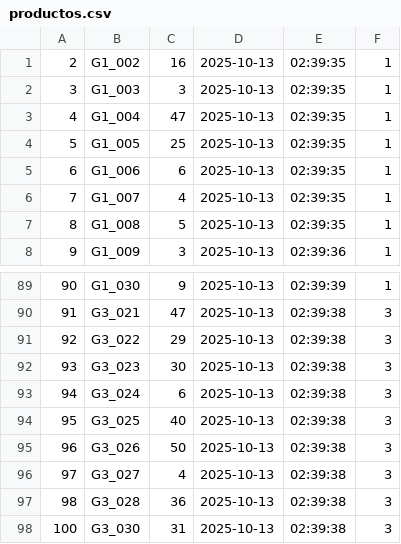
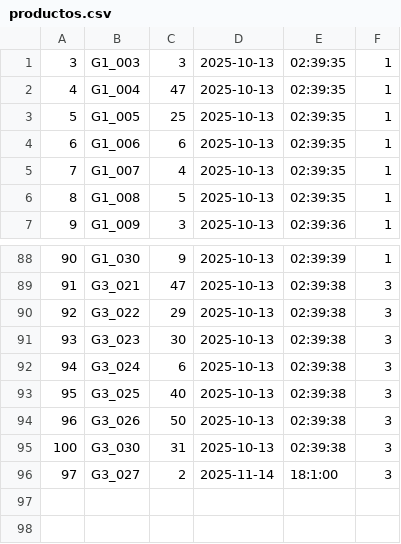
Before and after one commit to HRY87/TP_SO, a CSV file: ejercicio2_baseDeDatos/data/productos.csv, drawn as a sheet; only a part is shown, gaps mark what is left out.

```diff
--- a/ejercicio2_baseDeDatos/data/productos.csv
+++ b/ejercicio2_baseDeDatos/data/productos.csv
@@ -1,2 +1 @@
-2,G1_002,16,2025-10-13,02:39:35,1
 3,G1_003,3,2025-10-13,02:39:35,1
@@ -95,4 +94,3 @@
 96,G3_026,50,2025-10-13,02:39:38,3
-97,G3_027,4,2025-10-13,02:39:38,3
-98,G3_028,36,2025-10-13,02:39:38,3
 100,G3_030,31,2025-10-13,02:39:38,3
+97,G3_027,2,2025-11-14,18:1:00,3
```
Also changed, not shown: 2 other files.
